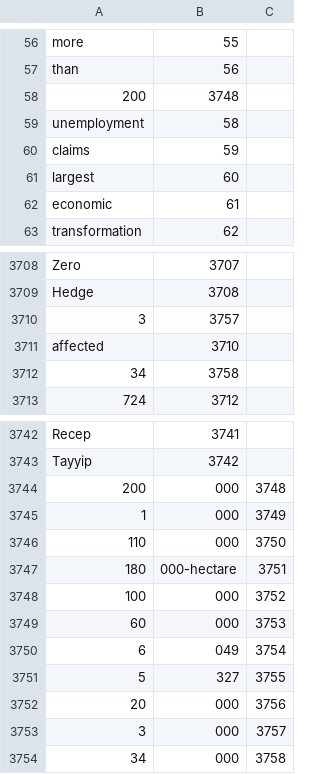
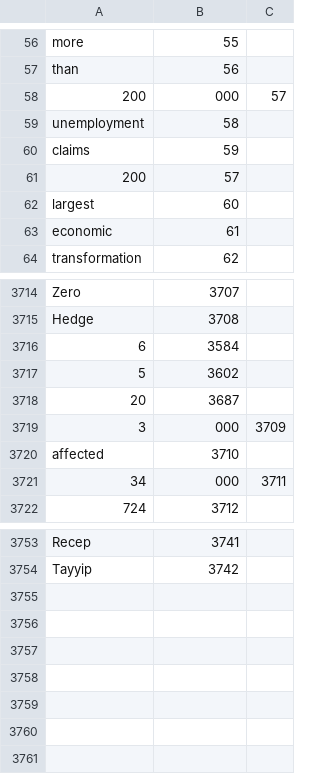
Before and after one commit to mianafraf/Search-Engine, a CSV file: lexicon.csv, drawn as a sheet; only a part is shown, gaps mark what is left out; the diff covers the shown part only.

```diff
--- a/lexicon.csv
+++ b/lexicon.csv
@@ -57,5 +57,6 @@ more,55
 than,56
-200,3748
+200,000,57
 unemployment,58
 claims,59
+200,57
 largest,60
@@ -3709,5 +3715,8 @@ Zero,3707
 Hedge,3708
-3,3757
+6,3584
+5,3602
+20,3687
+3,000,3709
 affected,3710
-34,3758
+34,000,3711
 724,3712
@@ -3743,12 +3754 @@ Recep,3741
 Tayyip,3742
-200,000,3748
-1,000,3749
-110,000,3750
-180,000-hectare,3751
-100,000,3752
-60,000,3753
-6,049,3754
-5,327,3755
-20,000,3756
-3,000,3757
-34,000,3758
```
Also changed, not shown: 7 added rows and 16 edited cells elsewhere in this file, 6 other files.
